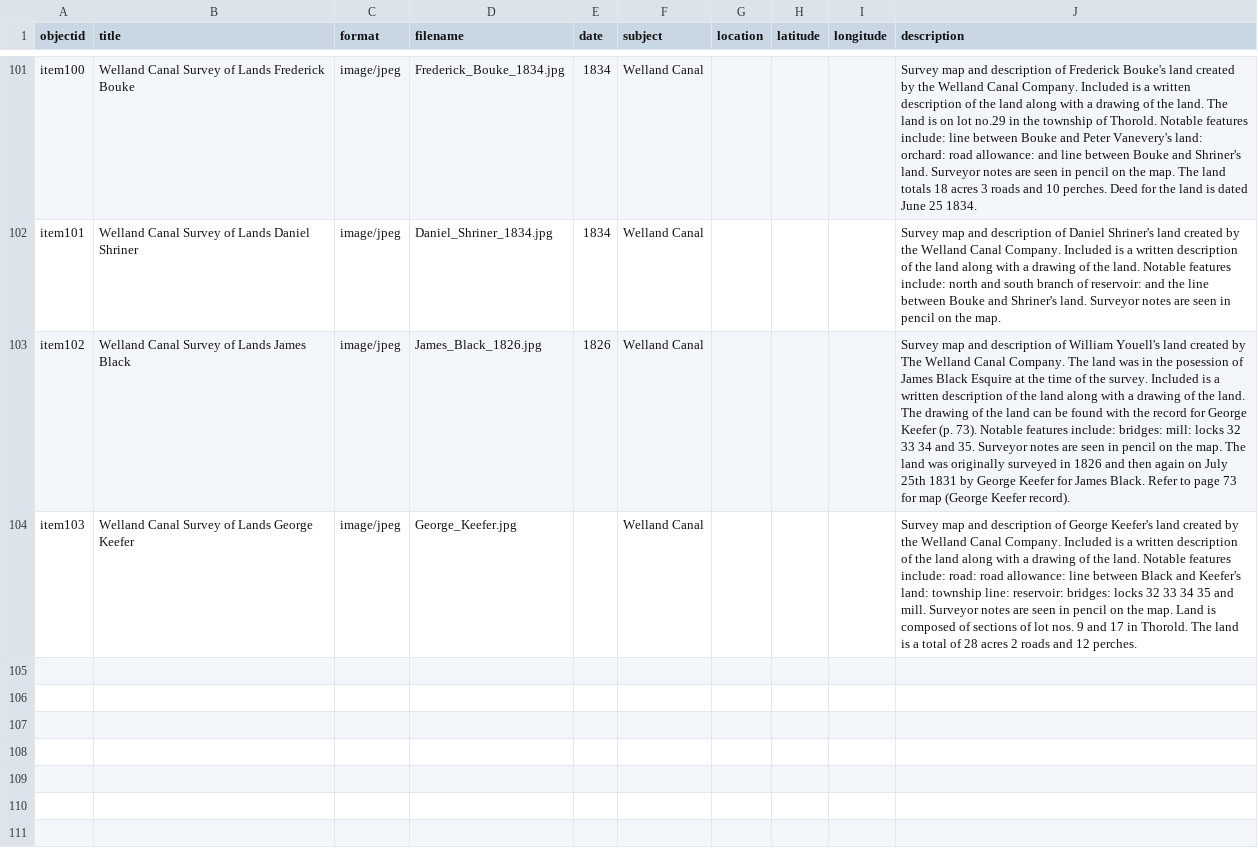
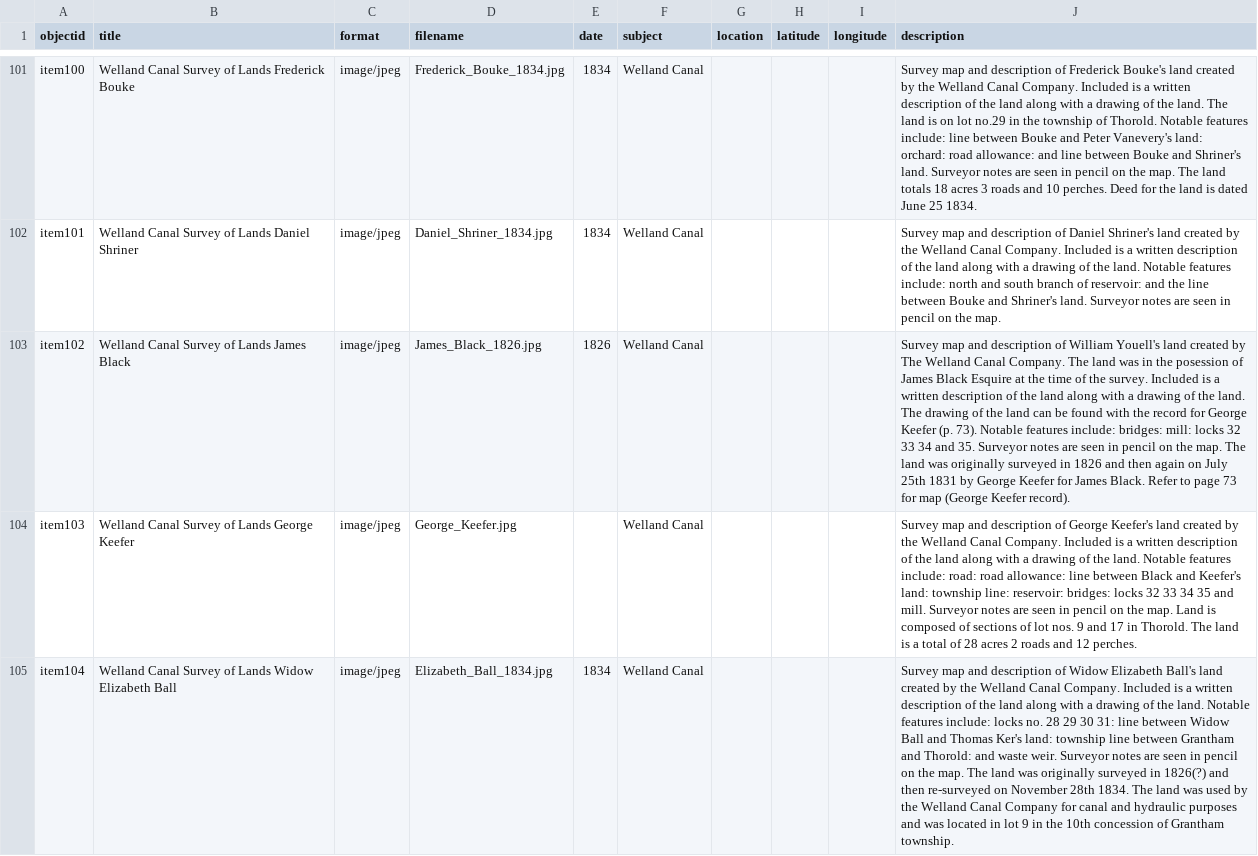
Before and after one commit to chantalcameron/Welland-Canal-Survey-Maps, a CSV file: _data/Survey_Maps_metadata.csv, drawn as a sheet; only a part is shown, gaps mark what is left out; the diff names each change by its address in the sheet, - before the commit and + after, or states it on an @@ line.

Commit message:
Update Survey_Maps_metadata.csv

```diff
--- a/_data/Survey_Maps_metadata.csv
+++ b/_data/Survey_Maps_metadata.csv
+row 105: item104 | Welland Canal Survey of Lands Widow Elizabeth Ball | image/jpeg | Elizabeth_Ball_1834.jpg | 1834 | Welland Canal |  |  |  | Survey map and description of Widow Elizabeth Ball's land created by the Welland Canal Company. Included is a written description of the land along with a drawing of the land. Notable features include: locks no. 28 29 30 31: line between Widow Ball and Thomas Ker's land: township line between Grantham and Thorold: and waste weir. Surveyor notes are seen in pencil on the map. The land was originally surveyed in 1826(?) and then re-surveyed on November 28th 1834. The land was used by the Welland Canal Company for canal and hydraulic purposes and was located in lot 9 in the 10th concession of Grantham township.
```
